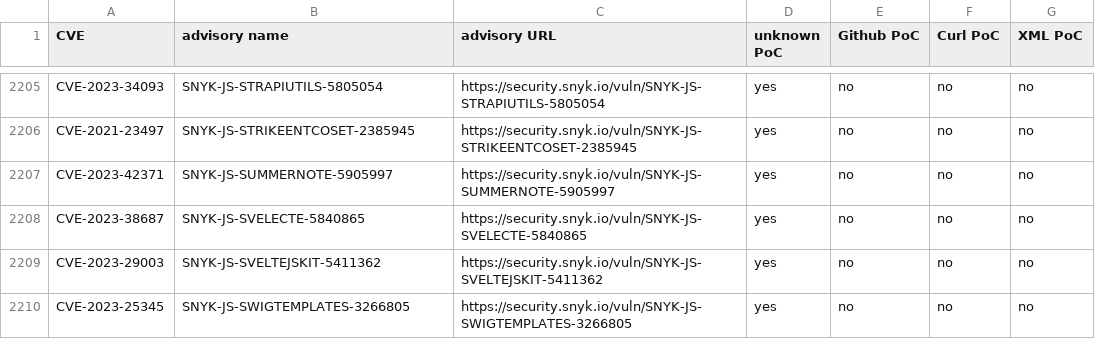
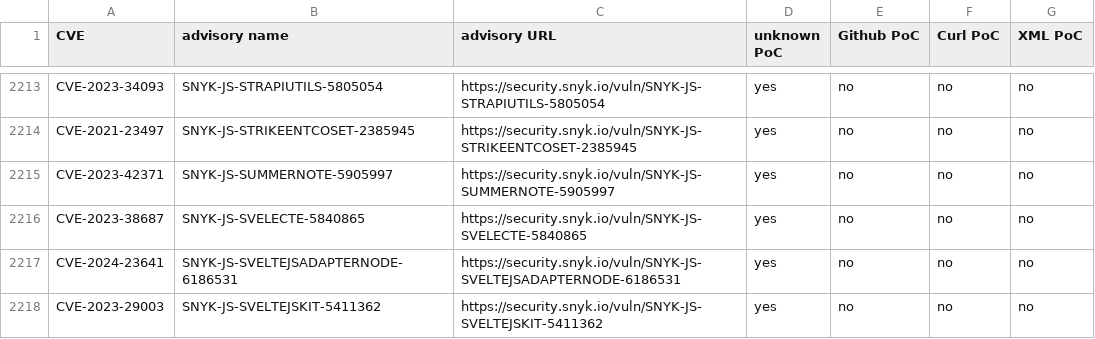
Before and after one commit to e-m-b-a/emba, a CSV file: config/Snyk_PoC_results.csv, drawn as a sheet; only a part is shown, gaps mark what is left out; the shorter side is filled out with more unchanged rows; the diff covers the shown part only; the diff names each change by its address in the sheet, - before the commit and + after, or states it on an @@ line.

Commit message:
Update Snyk database

```diff
--- a/config/Snyk_PoC_results.csv
+++ b/config/Snyk_PoC_results.csv
+row 2217: CVE-2024-23641 | SNYK-JS-SVELTEJSADAPTERNODE-6186531 | https://security.snyk.io/vuln/SNYK-JS-SVELTEJSADAPTERNODE-6186531 | yes | no | no | no
```
Also changed, not shown: 13 added rows and 16 moved rows elsewhere in this file.
